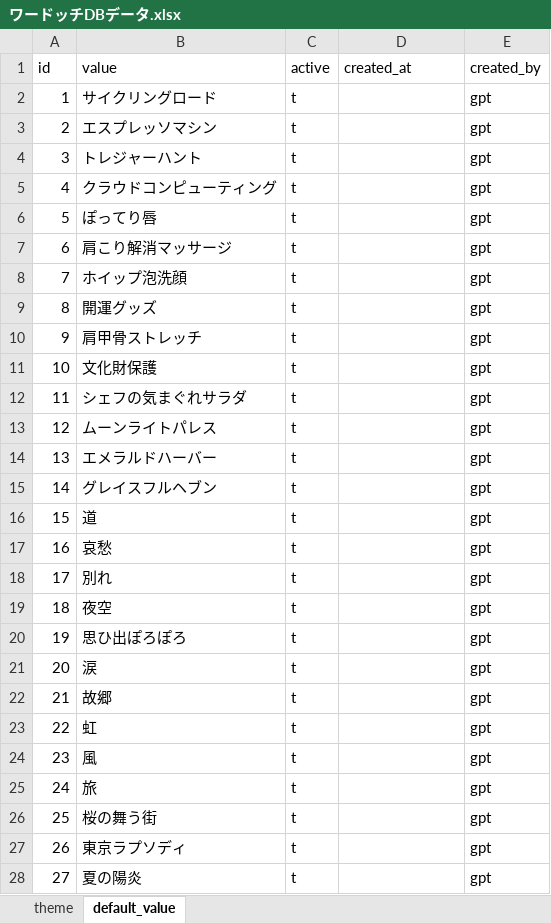
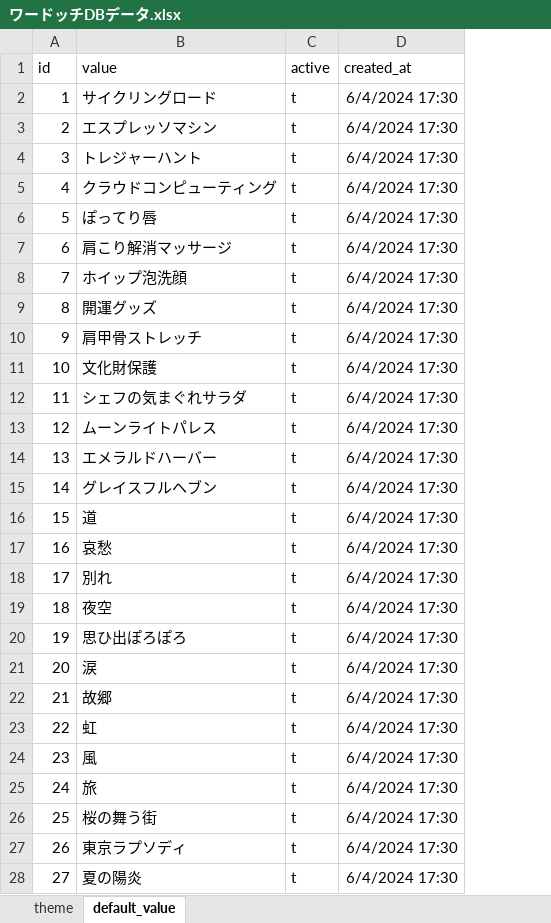
Before and after one commit to MikiKumagai/wordch, an Excel workbook: ワードッチDBデータ.xlsx, sheet default_value, drawn as a sheet; only a part is shown; values as stored, in another font and other column widths than the file's, no borders; the diff covers the shown part only; the diff names each change by its address in the sheet, - before the commit and + after, or states it on an @@ line.

```diff
--- a/ワードッチDBデータ.xlsx (sheet default_value)
+++ b/ワードッチDBデータ.xlsx (sheet default_value)
-column E (created_by), rows 2-28: all gpt
-D2:D28 (created_at): (empty)
+D2:D28 (created_at): 6/4/2024 17:30
```
Also changed, not shown: 9 edited cells elsewhere in this sheet, sheet theme, 6 other files.
